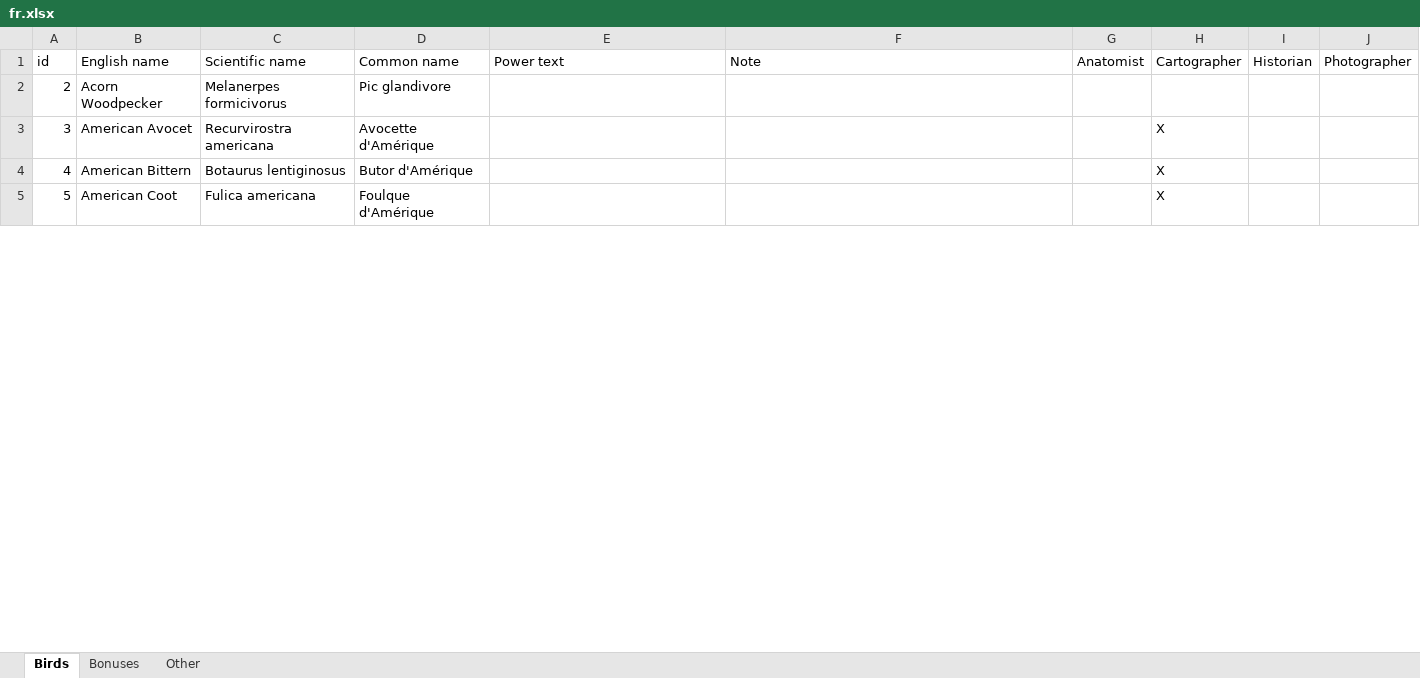
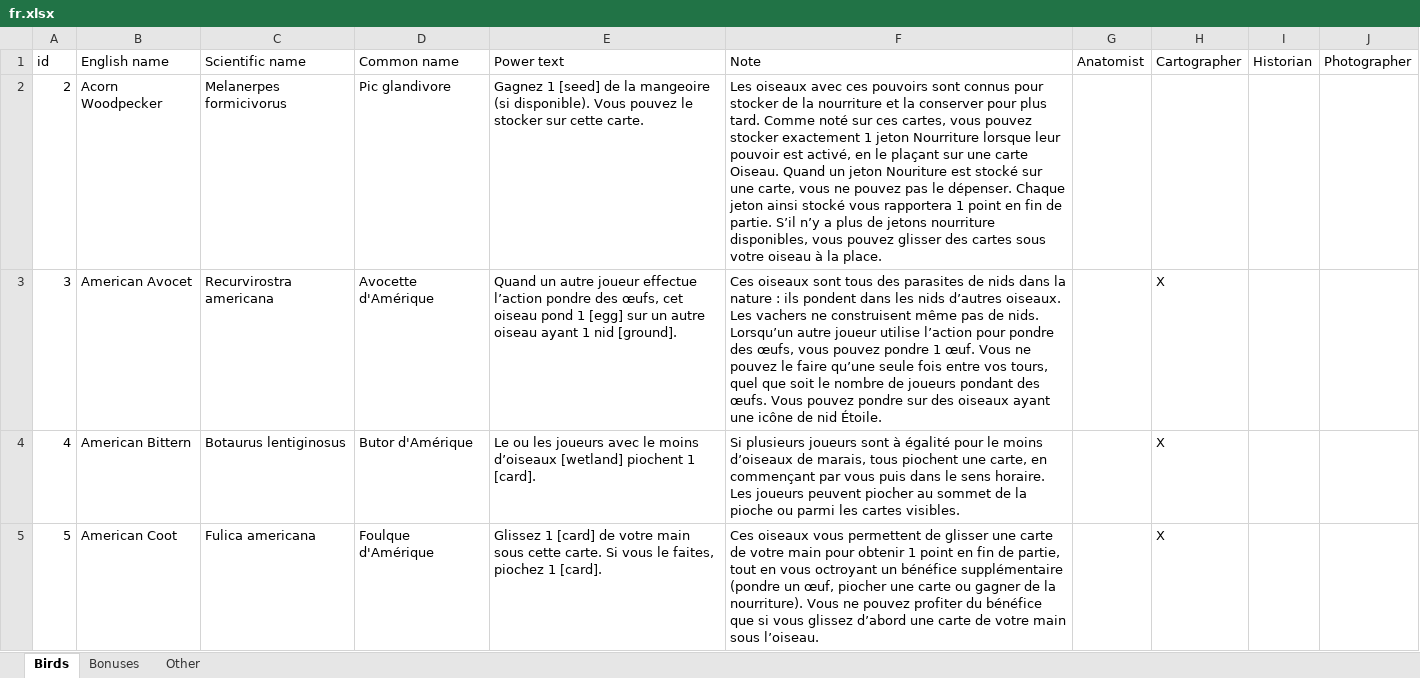
Before and after one commit to navarog/wingsearch, an Excel workbook: i18n/fr.xlsx, sheet Birds, drawn as a sheet; only a part is shown; values as stored, in another font and other column widths than the file's, no cell formats; table styles not drawn; ↵ is a line break in a cell; the diff covers the shown part only; the diff names each change by its address in the sheet, - before the commit and + after, or states it on an @@ line.

Commit message:
added all data for french birds and french bonus cards (#16)
Co-authored-by: Luc <touniouk@yahoo.com>

```diff
--- a/i18n/fr.xlsx (sheet Birds)
+++ b/i18n/fr.xlsx (sheet Birds)
-E2 (Power text): (empty)
+E2 (Power text): Gagnez 1 [seed] de la mangeoire (si disponible). Vous pouvez le stocker sur cette carte.
-F2 (Note): (empty)
+F2 (Note): Les oiseaux avec ces pouvoirs sont connus pour stocker de la nourriture et la conserver pour plus tard. Comme noté sur ces cartes, vous pouvez stocker exactement 1 jeton Nourriture lorsque leur pouvoir est activé, en le plaçant sur une carte Oiseau. Quand un jeton Nouriture est stocké sur une carte, vous ne pouvez pas le dépenser. Chaque jeton ainsi stocké vous rapportera 1 point en fin de partie. S’il n’y a plus de jetons nourriture disponibles, vous pouvez glisser des cartes sous votre oiseau à la place.
-E3 (Power text): (empty)
+E3 (Power text): Quand un autre joueur effectue l’action pondre des œufs, cet oiseau pond 1 [egg] sur un autre oiseau ayant 1 nid [ground].
-F3 (Note): (empty)
+F3 (Note): Ces oiseaux sont tous des parasites de nids dans la ↵ nature : ils pondent dans les nids d’autres oiseaux. Les vachers ne construisent même pas de nids. ↵ Lorsqu’un autre joueur utilise l’action pour pondre des œufs, vous pouvez pondre 1 œuf. Vous ne pouvez le faire qu’une seule fois entre vos tours, quel que soit le nombre de joueurs pondant des œufs. Vous pouvez pondre sur des oiseaux ayant une icône de nid Étoile.
-E4 (Power text): (empty)
+E4 (Power text): Le ou les joueurs avec le moins d’oiseaux [wetland] piochent 1 [card].
-F4 (Note): (empty)
+F4 (Note): Si plusieurs joueurs sont à égalité pour le moins d’oiseaux de marais, tous piochent une carte, en commençant par vous puis dans le sens horaire. Les joueurs peuvent piocher au sommet de la pioche ou parmi les cartes visibles.
-E5 (Power text): (empty)
+E5 (Power text): Glissez 1 [card] de votre main sous cette carte. Si vous le faites, piochez 1 [card].
-F5 (Note): (empty)
+F5 (Note): Ces oiseaux vous permettent de glisser une carte de votre main pour obtenir 1 point en fin de partie, tout en vous octroyant un bénéfice supplémentaire (pondre un œuf, piocher une carte ou gagner de la nourriture). Vous ne pouvez profiter du bénéfice que si vous glissez d’abord une carte de votre main sous l’oiseau.
```
Also changed, not shown: 896 edited cells elsewhere in this sheet, cell formats.
